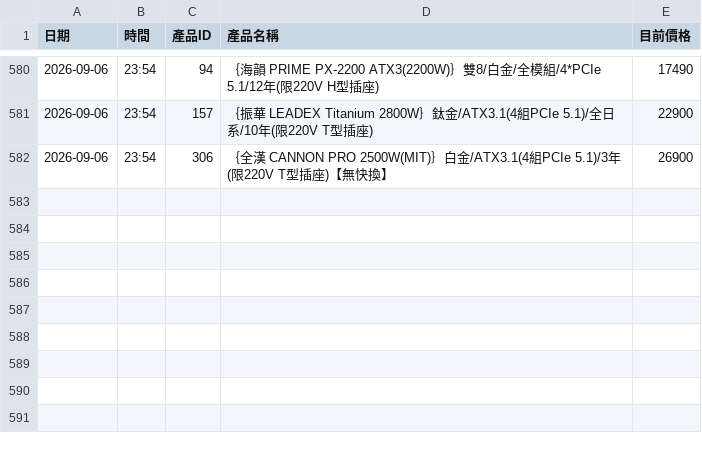
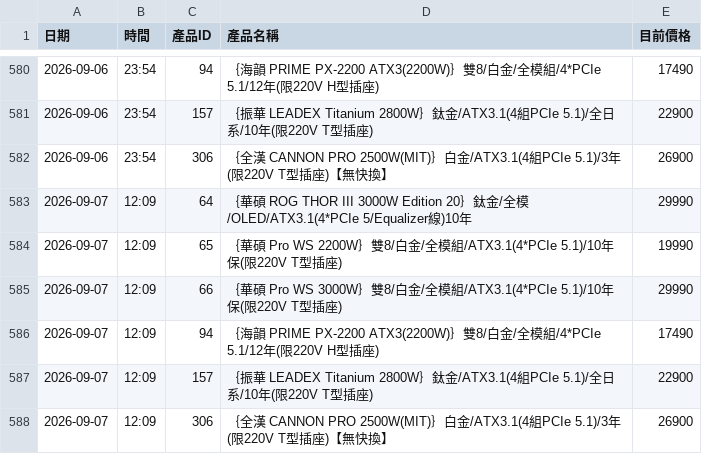
Before and after one commit to yangyang759/vga-report, a CSV file: coolpc_vga_data/psu_history.csv, drawn as a sheet; only a part is shown, gaps mark what is left out; the diff names each change by its address in the sheet, - before the commit and + after, or states it on an @@ line.

```diff
--- a/coolpc_vga_data/psu_history.csv
+++ b/coolpc_vga_data/psu_history.csv
+row 583: 2026-09-07 | 12:09 | 64 | ｛華碩 ROG THOR III 3000W Edition 20｝鈦金/全模/OLED/ATX3.1(4*PCIe 5/Equalizer線)10年 | 29990
+row 584: 2026-09-07 | 12:09 | 65 | ｛華碩 Pro WS 2200W｝雙8/白金/全模組/ATX3.1(4*PCIe 5.1)/10年保(限220V T型插座) | 19990
+row 585: 2026-09-07 | 12:09 | 66 | ｛華碩 Pro WS 3000W｝雙8/白金/全模組/ATX3.1(4*PCIe 5.1)/10年保(限220V T型插座) | 29990
+row 586: 2026-09-07 | 12:09 | 94 | ｛海韻 PRIME PX-2200 ATX3(2200W)｝雙8/白金/全模組/4*PCIe 5.1/12年(限220V H型插座) | 17490
+row 587: 2026-09-07 | 12:09 | 157 | ｛振華 LEADEX Titanium 2800W｝鈦金/ATX3.1(4組PCIe 5.1)/全日系/10年(限220V T型插座) | 22900
+row 588: 2026-09-07 | 12:09 | 306 | ｛全漢 CANNON PRO 2500W(MIT)｝白金/ATX3.1(4組PCIe 5.1)/3年(限220V T型插座)【無快換】 | 26900
```
Also changed, not shown: coolpc_vga_data/cpu_history.csv, coolpc_vga_data/dgx_history.csv, 5 other files.
